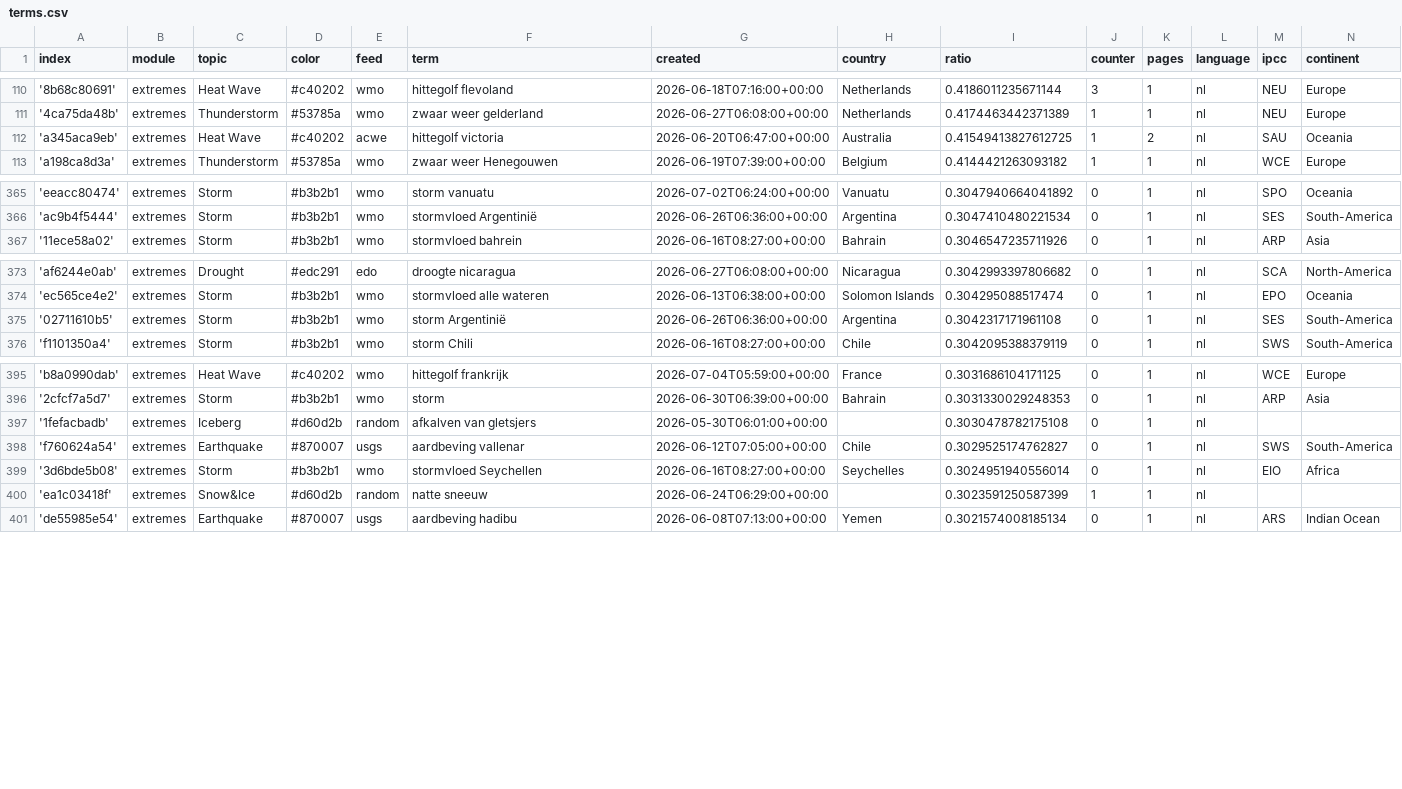
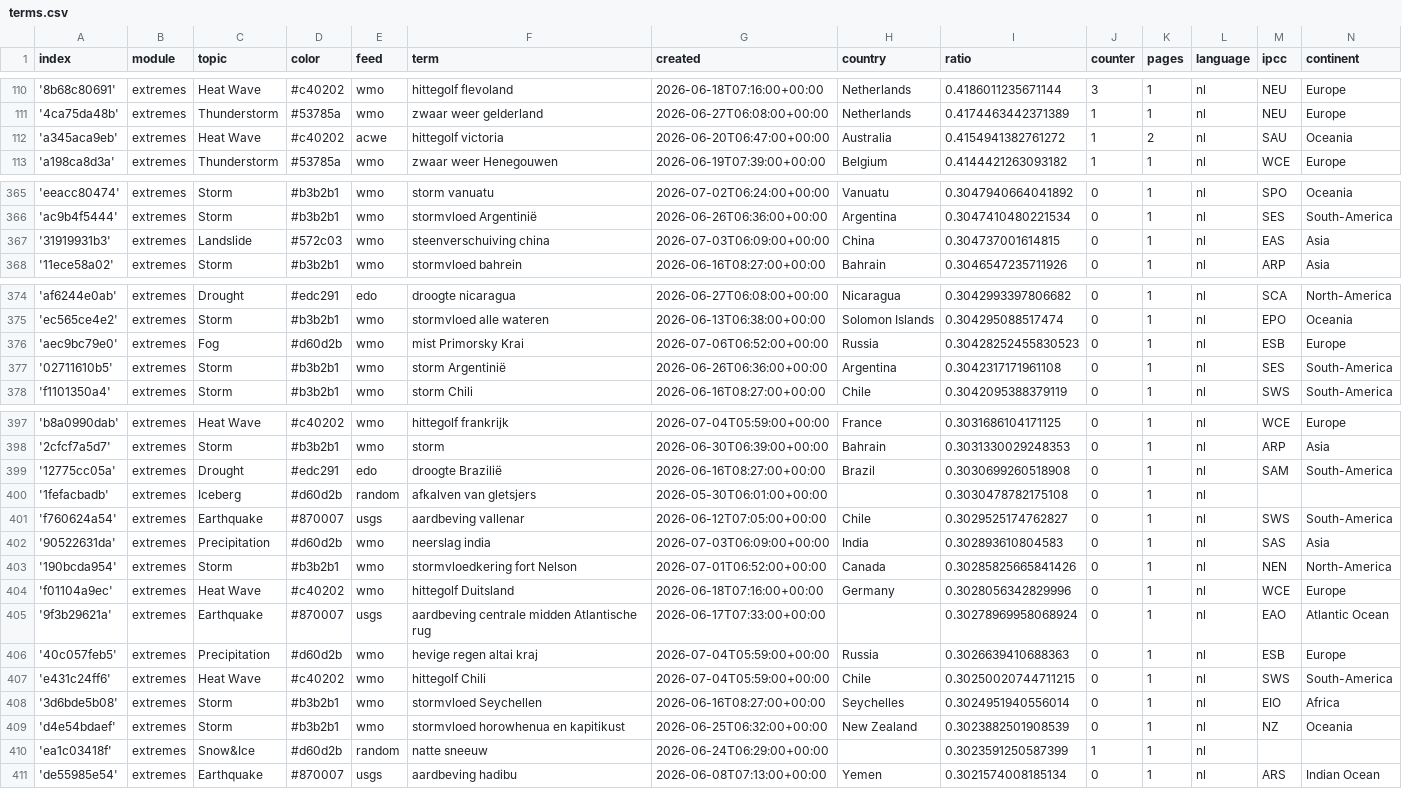
Before and after one commit to MarcoL95-News25/netherlandExtremes, a CSV file: terms.csv, drawn as a sheet; only a part is shown, gaps mark what is left out.

Commit message:
Commit from GitHub Actions (import:0.0)

```diff
--- a/terms.csv
+++ b/terms.csv
@@ -111,3 +111,3 @@ index,module,topic,color,feed,term,created,country,ratio,counter,pages,language,
 '4ca75da48b',extremes,Thunderstorm,#53785a,wmo,zwaar weer gelderland,2026-06-27T06:08:00+00:00,Netherlands,0.4174463442371389,1,1,nl,NEU,Europe
-'a345aca9eb',extremes,Heat Wave,#c40202,acwe,hittegolf victoria,2026-06-20T06:47:00+00:00,Australia,0.41549413827612725,1,2,nl,SAU,Oceania
+'a345aca9eb',extremes,Heat Wave,#c40202,acwe,hittegolf victoria,2026-06-20T06:47:00+00:00,Australia,0.4154941382761272,1,2,nl,SAU,Oceania
 'a198ca8d3a',extremes,Thunderstorm,#53785a,wmo,zwaar weer Henegouwen,2026-06-19T07:39:00+00:00,Belgium,0.4144421263093182,1,1,nl,WCE,Europe
@@ -366,2 +366,3 @@ index,module,topic,color,feed,term,created,country,ratio,counter,pages,language,
 'ac9b4f5444',extremes,Storm,#b3b2b1,wmo,stormvloed Argentinië,2026-06-26T06:36:00+00:00,Argentina,0.3047410480221534,0,1,nl,SES,South-America
+'31919931b3',extremes,Landslide,#572c03,wmo,steenverschuiving china,2026-07-03T06:09:00+00:00,China,0.304737001614815,0,1,nl,EAS,Asia
 '11ece58a02',extremes,Storm,#b3b2b1,wmo,stormvloed bahrein,2026-06-16T08:27:00+00:00,Bahrain,0.3046547235711926,0,1,nl,ARP,Asia
@@ -374,2 +375,3 @@ index,module,topic,color,feed,term,created,country,ratio,counter,pages,language,
 'ec565ce4e2',extremes,Storm,#b3b2b1,wmo,stormvloed alle wateren,2026-06-13T06:38:00+00:00,Solomon Islands,0.304295088517474,0,1,nl,EPO,Oceania
+'aec9bc79e0',extremes,Fog,#d60d2b,wmo,mist Primorsky Krai,2026-07-06T06:52:00+00:00,Russia,0.30428252455830523,0,1,nl,ESB,Europe
 '02711610b5',extremes,Storm,#b3b2b1,wmo,storm Argentinië,2026-06-26T06:36:00+00:00,Argentina,0.3042317171961108,0,1,nl,SES,South-America
@@ -396,5 +398,13 @@ index,module,topic,color,feed,term,created,country,ratio,counter,pages,language,
 '2cfcf7a5d7',extremes,Storm,#b3b2b1,wmo,storm,2026-06-30T06:39:00+00:00,Bahrain,0.3031330029248353,0,1,nl,ARP,Asia
+'12775cc05a',extremes,Drought,#edc291,edo,droogte Brazilië,2026-06-16T08:27:00+00:00,Brazil,0.3030699260518908,0,1,nl,SAM,South-America
 '1fefacbadb',extremes,Iceberg,#d60d2b,random,afkalven van gletsjers,2026-05-30T06:01:00+00:00,,0.3030478782175108,0,1,nl,,
 'f760624a54',extremes,Earthquake,#870007,usgs,aardbeving vallenar,2026-06-12T07:05:00+00:00,Chile,0.3029525174762827,0,1,nl,SWS,South-America
+'90522631da',extremes,Precipitation,#d60d2b,wmo,neerslag india,2026-07-03T06:09:00+00:00,India,0.302893610804583,0,1,nl,SAS,Asia
+'190bcda954',extremes,Storm,#b3b2b1,wmo,stormvloedkering fort Nelson,2026-07-01T06:52:00+00:00,Canada,0.30285825665841426,0,1,nl,NEN,North-America
+'f01104a9ec',extremes,Heat Wave,#c40202,wmo,hittegolf Duitsland,2026-06-18T07:16:00+00:00,Germany,0.3028056342829996,0,1,nl,WCE,Europe
+'9f3b29621a',extremes,Earthquake,#870007,usgs,aardbeving centrale midden Atlantische rug,2026-06-17T07:33:00+00:00,,0.30278969958068924,0,1,nl,EAO,Atlantic Ocean
+'40c057feb5',extremes,Precipitation,#d60d2b,wmo,hevige regen altai kraj,2026-07-04T05:59:00+00:00,Russia,0.3026639410688363,0,1,nl,ESB,Europe
+'e431c24ff6',extremes,Heat Wave,#c40202,wmo,hittegolf Chili,2026-07-04T05:59:00+00:00,Chile,0.30250020744711215,0,1,nl,SWS,South-America
 '3d6bde5b08',extremes,Storm,#b3b2b1,wmo,stormvloed Seychellen,2026-06-16T08:27:00+00:00,Seychelles,0.3024951940556014,0,1,nl,EIO,Africa
+'d4e54bdaef',extremes,Storm,#b3b2b1,wmo,stormvloed horowhenua en kapitikust,2026-06-25T06:32:00+00:00,New Zealand,0.3023882501908539,0,1,nl,NZ,Oceania
 'ea1c03418f',extremes,Snow&Ice,#d60d2b,random,natte sneeuw,2026-06-24T06:29:00+00:00,,0.3023591250587399,1,1,nl,,
```
